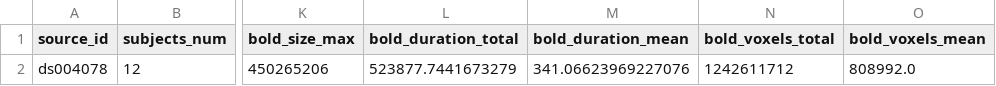
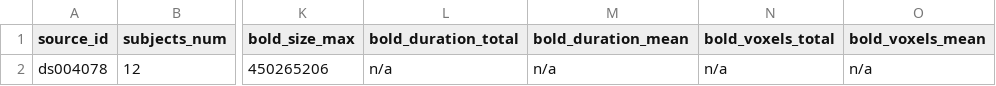
Before and after one commit to OpenNeuroStudies/study-ds004078, a TSV file: sourcedata/sourcedata.tsv, drawn as a sheet; only a part is shown, gaps mark what is left out; the diff names each change by its address in the sheet, - before the commit and + after, or states it on an @@ line.

```diff
--- a/sourcedata/sourcedata.tsv
+++ b/sourcedata/sourcedata.tsv
-L2 (bold_duration_total): 523877.7441673279
+L2 (bold_duration_total): n/a
-M2 (bold_duration_mean): 341.06623969227076
+M2 (bold_duration_mean): n/a
-N2 (bold_voxels_total): 1242611712
+N2 (bold_voxels_total): n/a
-O2 (bold_voxels_mean): 808992.0
+O2 (bold_voxels_mean): n/a
```
Also changed, not shown: sourcedata/sourcedata+subjects.tsv.
